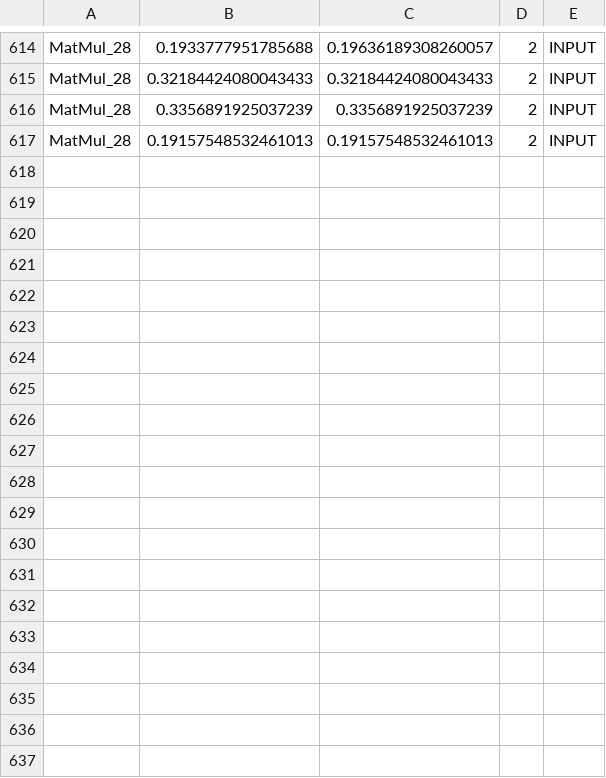
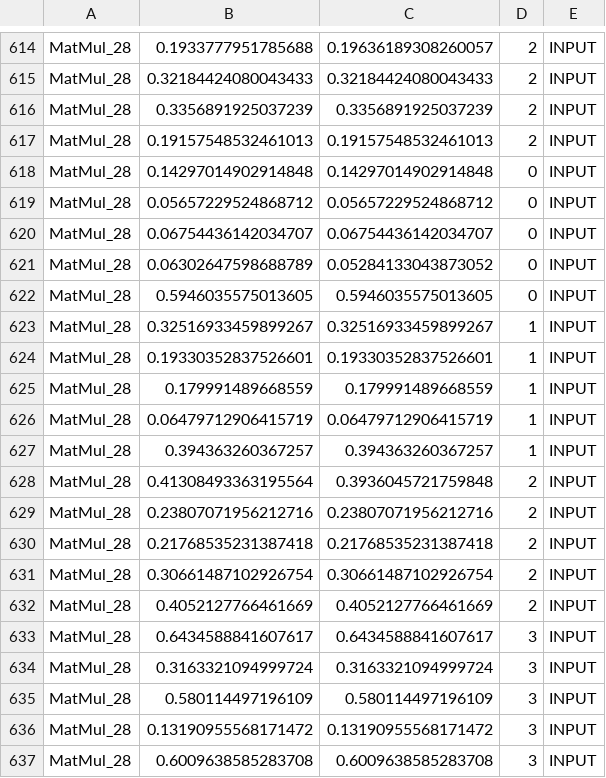
Before and after one commit to gebegebegebe/onnx-transformer, a CSV file: results_fault_injection/results.csv, drawn as a sheet; only a part is shown, gaps mark what is left out; the diff covers the shown part only.

```diff
--- a/results_fault_injection/results.csv
+++ b/results_fault_injection/results.csv
@@ -617 +617,21 @@ MatMul_28,0.3356891925037239,0.3356891925037239,2,INPUT
 MatMul_28,0.19157548532461013,0.19157548532461013,2,INPUT
+MatMul_28,0.14297014902914848,0.14297014902914848,0,INPUT
+MatMul_28,0.05657229524868712,0.05657229524868712,0,INPUT
+MatMul_28,0.06754436142034707,0.06754436142034707,0,INPUT
+MatMul_28,0.06302647598688789,0.05284133043873052,0,INPUT
+MatMul_28,0.5946035575013605,0.5946035575013605,0,INPUT
+MatMul_28,0.32516933459899267,0.32516933459899267,1,INPUT
+MatMul_28,0.19330352837526601,0.19330352837526601,1,INPUT
+MatMul_28,0.179991489668559,0.179991489668559,1,INPUT
+MatMul_28,0.06479712906415719,0.06479712906415719,1,INPUT
+MatMul_28,0.394363260367257,0.394363260367257,1,INPUT
+MatMul_28,0.41308493363195564,0.3936045721759848,2,INPUT
+MatMul_28,0.23807071956212716,0.23807071956212716,2,INPUT
+MatMul_28,0.21768535231387418,0.21768535231387418,2,INPUT
+MatMul_28,0.30661487102926754,0.30661487102926754,2,INPUT
+MatMul_28,0.4052127766461669,0.4052127766461669,2,INPUT
+MatMul_28,0.6434588841607617,0.6434588841607617,3,INPUT
+MatMul_28,0.3163321094999724,0.3163321094999724,3,INPUT
+MatMul_28,0.580114497196109,0.580114497196109,3,INPUT
+MatMul_28,0.13190955568171472,0.13190955568171472,3,INPUT
+MatMul_28,0.6009638585283708,0.6009638585283708,3,INPUT
```
Also changed, not shown: 15 added rows elsewhere in this file, 1 other file.
